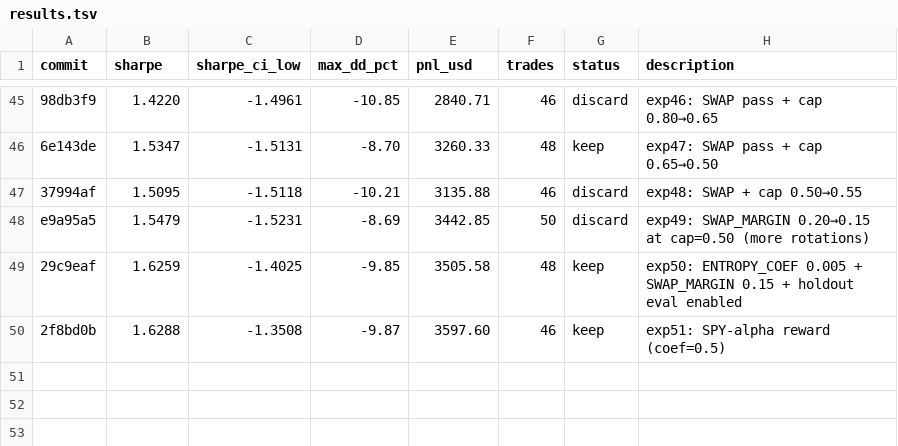
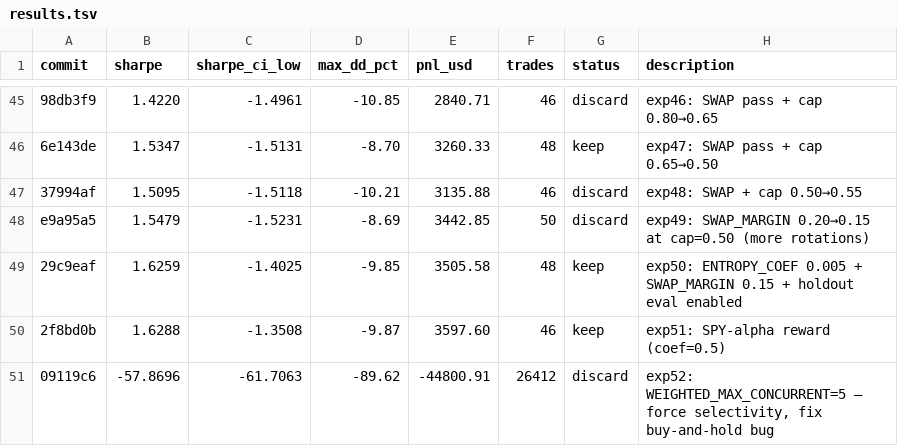
Before and after one commit to vzeman/trading-autoresearch, a TSV file: results.tsv, drawn as a sheet; only a part is shown, gaps mark what is left out; the diff names each change by its address in the sheet, - before the commit and + after, or states it on an @@ line.

Commit message:
docs: refresh iteration page + charts + results

```diff
--- a/results.tsv
+++ b/results.tsv
+row 51: 09119c6 | -57.8696 | -61.7063 | -89.62 | -44800.91 | 26412 | discard | exp52: WEIGHTED_MAX_CONCURRENT=5 — force selectivity, fix buy-and-hold bug
```
Also changed, not shown: 4 other files.
